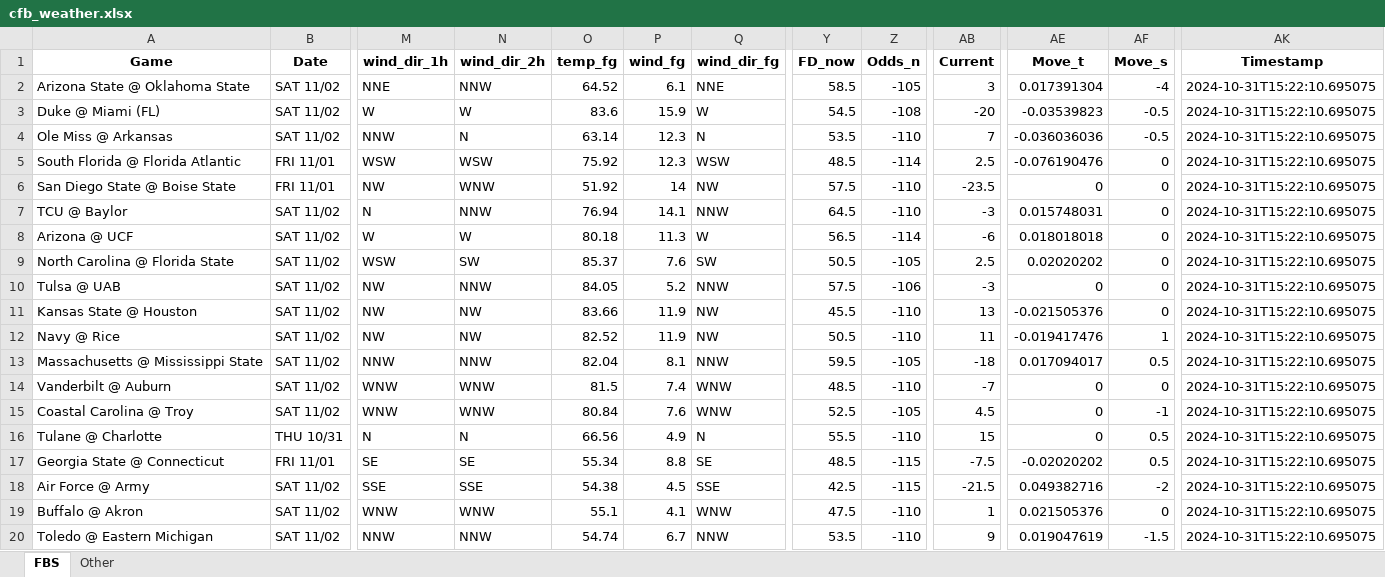
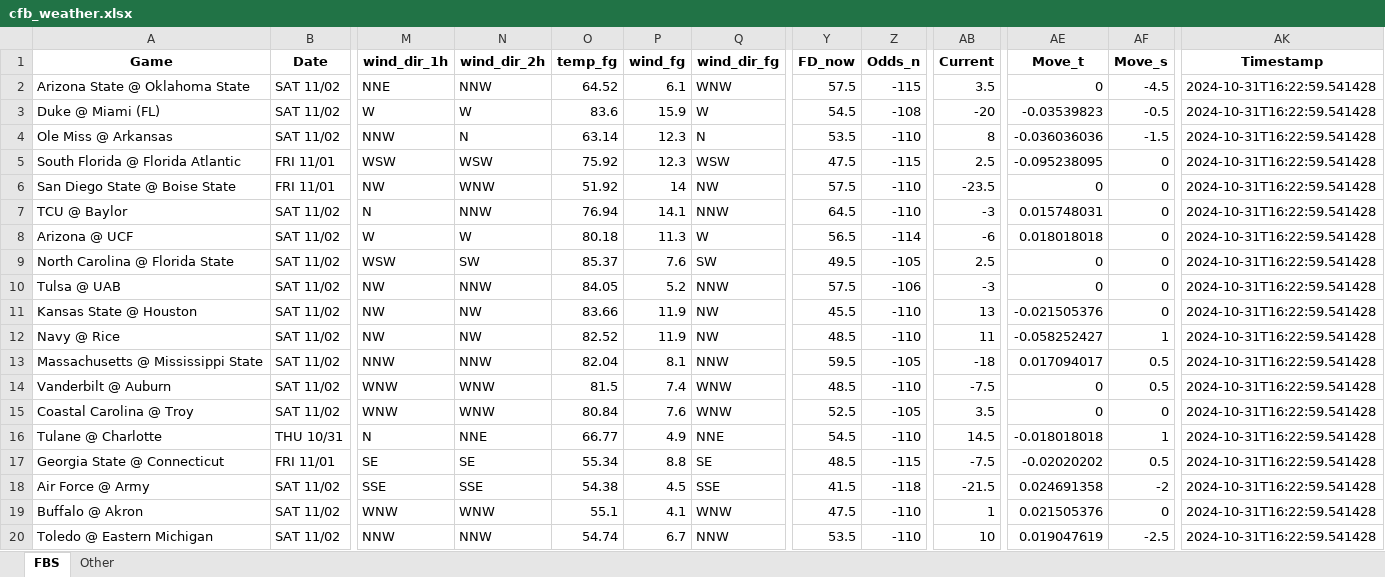
Before and after one commit to mslade50/football_weather, an Excel workbook: cfb_weather.xlsx, sheet FBS, drawn as a sheet; only a part is shown, gaps mark what is left out; values as stored, in another font and other column widths than the file's, no borders; the diff covers the shown part only; the diff names each change by its address in the sheet, - before the commit and + after, or states it on an @@ line.

Commit message:
Update cfb_weather.xlsx with Timestamp 2024-10-31T16:22:59.541428

```diff
--- a/cfb_weather.xlsx (sheet FBS)
+++ b/cfb_weather.xlsx (sheet FBS)
-Q2 (wind_dir_fg): NNE
+Q2 (wind_dir_fg): WNW
-Y2 (FD_now): 58.5
+Y2 (FD_now): 57.5
-Z2 (Odds_n): -105
+Z2 (Odds_n): -115
-AB2 (Current): 3
+AB2 (Current): 3.5
-AE2 (Move_t): 0.017391304
+AE2 (Move_t): 0
-AF2 (Move_s): -4
+AF2 (Move_s): -4.5
-AK2:AK20 (Timestamp): 2024-10-31T15:22:10.695075
+AK2:AK20 (Timestamp): 2024-10-31T16:22:59.541428
-AB4 (Current): 7
+AB4 (Current): 8
-AF4 (Move_s): -0.5
+AF4 (Move_s): -1.5
-Y5 (FD_now): 48.5
+Y5 (FD_now): 47.5
-Z5 (Odds_n): -114
+Z5 (Odds_n): -115
-AE5 (Move_t): -0.076190476
+AE5 (Move_t): -0.095238095
-Y9 (FD_now): 50.5
+Y9 (FD_now): 49.5
-AE9 (Move_t): 0.02020202
+AE9 (Move_t): 0
-Y12 (FD_now): 50.5
+Y12 (FD_now): 48.5
-AE12 (Move_t): -0.019417476
+AE12 (Move_t): -0.058252427
-AB14 (Current): -7
+AB14 (Current): -7.5
-AF14 (Move_s): 0
+AF14 (Move_s): 0.5
-AB15 (Current): 4.5
+AB15 (Current): 3.5
-AF15 (Move_s): -1
+AF15 (Move_s): 0
-N16 (wind_dir_2h): N
+N16 (wind_dir_2h): NNE
-O16 (temp_fg): 66.56
+O16 (temp_fg): 66.77
-Q16 (wind_dir_fg): N
+Q16 (wind_dir_fg): NNE
-Y16 (FD_now): 55.5
+Y16 (FD_now): 54.5
-AB16 (Current): 15
+AB16 (Current): 14.5
-AE16 (Move_t): 0
+AE16 (Move_t): -0.018018018
-AF16 (Move_s): 0.5
+AF16 (Move_s): 1
-Y18 (FD_now): 42.5
+Y18 (FD_now): 41.5
-Z18 (Odds_n): -115
+Z18 (Odds_n): -118
-AE18 (Move_t): 0.049382716
+AE18 (Move_t): 0.024691358
-AB20 (Current): 9
+AB20 (Current): 10
-AF20 (Move_s): -1.5
+AF20 (Move_s): -2.5
```
Also changed, not shown: 62 edited cells elsewhere in this sheet, sheet Other.
